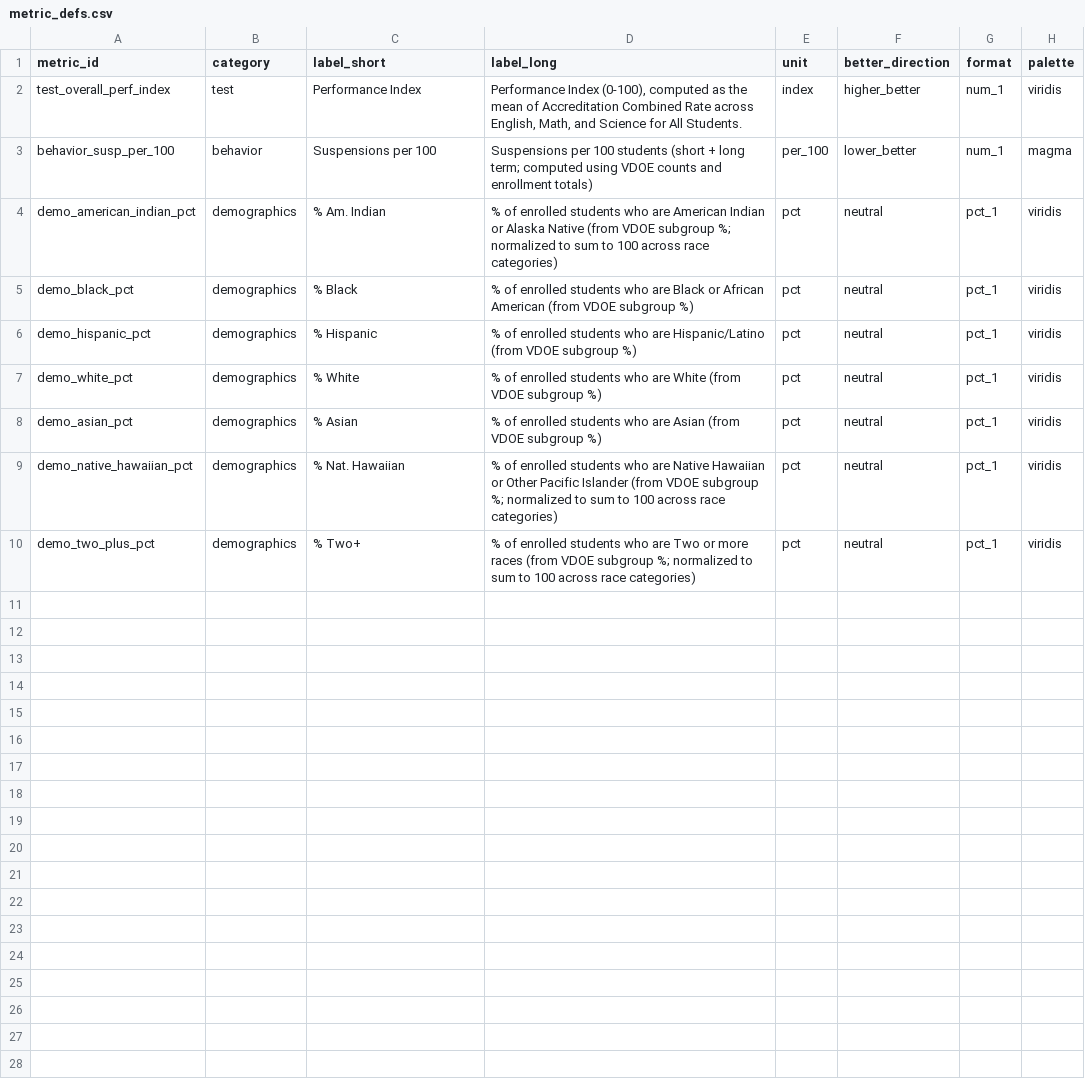
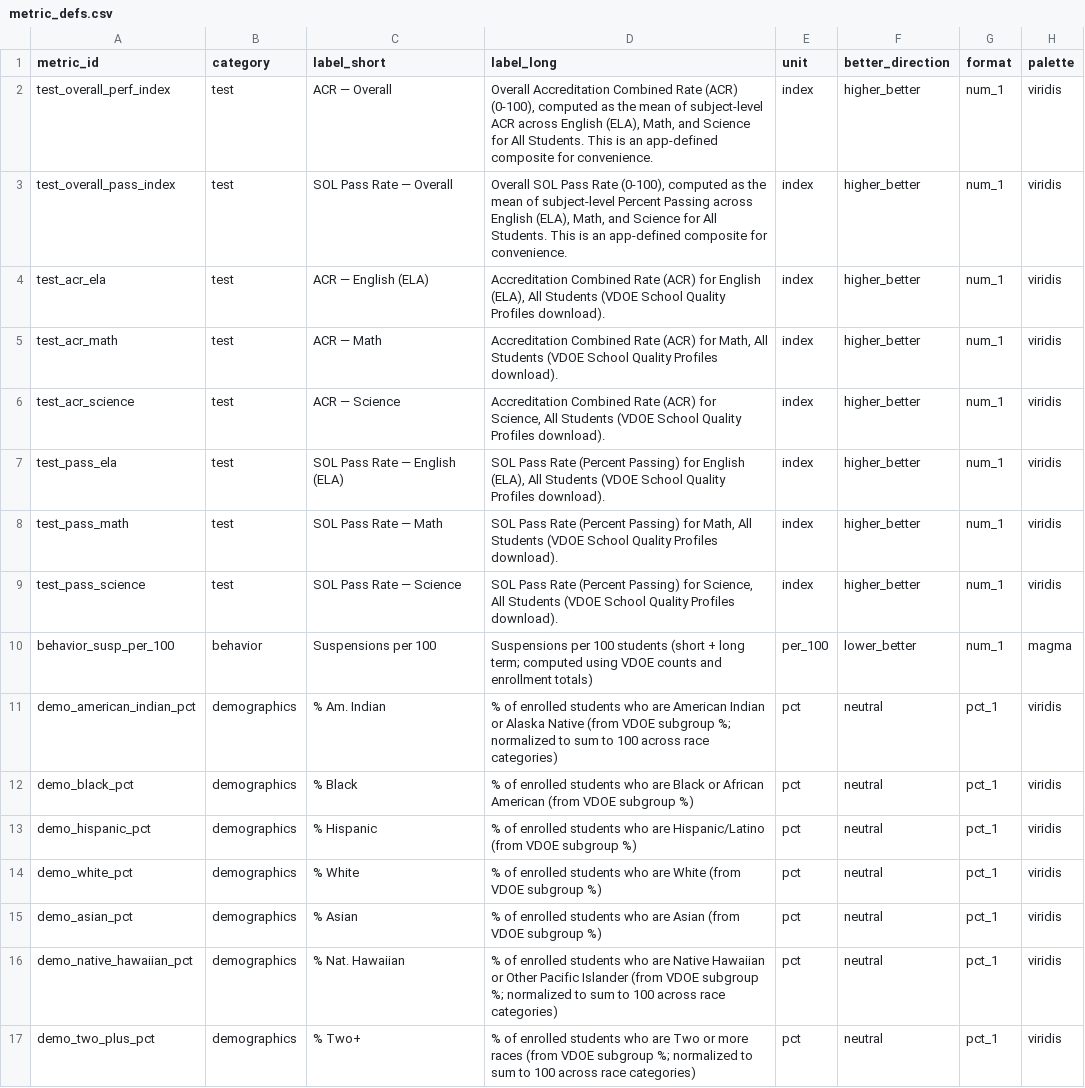
Before and after one commit to jeremiahmbrown/va_schools_dashboard, a CSV file: app/data/metric_defs.csv, drawn as a sheet.

Commit message:
Add subject-level performance + SOL pass rate to snapshot

```diff
--- a/app/data/metric_defs.csv
+++ b/app/data/metric_defs.csv
@@ -1,3 +1,10 @@
 "metric_id","category","label_short","label_long","unit","better_direction","format","palette"
-"test_overall_perf_index","test","Performance Index","Performance Index (0-100), computed as the mean of Accreditation Combined Rate across English, Math, and Science for All Students.","index","higher_better","num_1","viridis"
+"test_overall_perf_index","test","ACR — Overall","Overall Accreditation Combined Rate (ACR) (0-100), computed as the mean of subject-level ACR across English (ELA), Math, and Science for All Students. This is an app-defined composite for convenience.","index","higher_better","num_1","viridis"
+"test_overall_pass_index","test","SOL Pass Rate — Overall","Overall SOL Pass Rate (0-100), computed as the mean of subject-level Percent Passing across English (ELA), Math, and Science for All Students. This is an app-defined composite for convenience.","index","higher_better","num_1","viridis"
+"test_acr_ela","test","ACR — English (ELA)","Accreditation Combined Rate (ACR) for English (ELA), All Students (VDOE School Quality Profiles download).","index","higher_better","num_1","viridis"
+"test_acr_math","test","ACR — Math","Accreditation Combined Rate (ACR) for Math, All Students (VDOE School Quality Profiles download).","index","higher_better","num_1","viridis"
+"test_acr_science","test","ACR — Science","Accreditation Combined Rate (ACR) for Science, All Students (VDOE School Quality Profiles download).","index","higher_better","num_1","viridis"
+"test_pass_ela","test","SOL Pass Rate — English (ELA)","SOL Pass Rate (Percent Passing) for English (ELA), All Students (VDOE School Quality Profiles download).","index","higher_better","num_1","viridis"
+"test_pass_math","test","SOL Pass Rate — Math","SOL Pass Rate (Percent Passing) for Math, All Students (VDOE School Quality Profiles download).","index","higher_better","num_1","viridis"
+"test_pass_science","test","SOL Pass Rate — Science","SOL Pass Rate (Percent Passing) for Science, All Students (VDOE School Quality Profiles download).","index","higher_better","num_1","viridis"
 "behavior_susp_per_100","behavior","Suspensions per 100","Suspensions per 100 students (short + long term; computed using VDOE counts and enrollment totals)","per_100","lower_better","num_1","magma"
```
Also changed, not shown: 9 other files.
